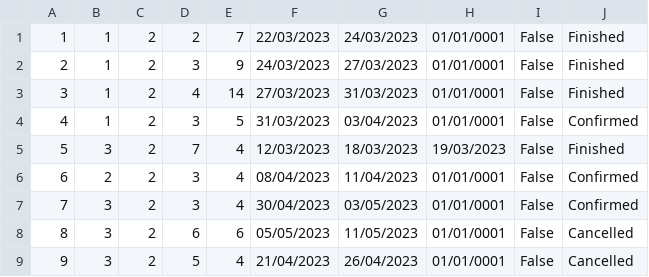
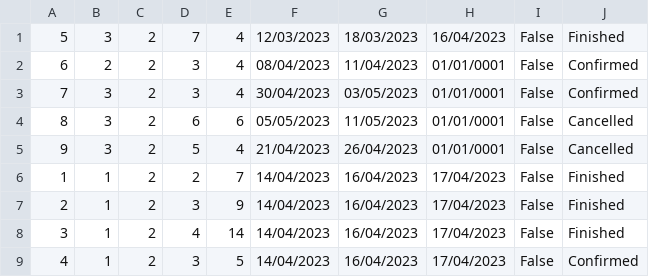
Before and after one commit to breskva01/SIMS-Projekat-Grupa4-TimD, a CSV file: InitialProject/InitialProject/Resources/Data/accommodationReservations.csv, drawn as a sheet.

```diff
--- a/InitialProject/InitialProject/Resources/Data/accommodationReservations.csv
+++ b/InitialProject/InitialProject/Resources/Data/accommodationReservations.csv
@@ -1,6 +1,2 @@
-1|1|2|2|7|22/03/2023|24/03/2023|01/01/0001|False|Finished
-2|1|2|3|9|24/03/2023|27/03/2023|01/01/0001|False|Finished
-3|1|2|4|14|27/03/2023|31/03/2023|01/01/0001|False|Finished
-4|1|2|3|5|31/03/2023|03/04/2023|01/01/0001|False|Confirmed
-5|3|2|7|4|12/03/2023|18/03/2023|19/03/2023|False|Finished
+5|3|2|7|4|12/03/2023|18/03/2023|16/04/2023|False|Finished
 6|2|2|3|4|08/04/2023|11/04/2023|01/01/0001|False|Confirmed
@@ -9 +5,5 @@
 9|3|2|5|4|21/04/2023|26/04/2023|01/01/0001|False|Cancelled
+1|1|2|2|7|14/04/2023|16/04/2023|17/04/2023|False|Finished
+2|1|2|3|9|14/04/2023|16/04/2023|17/04/2023|False|Finished
+3|1|2|4|14|14/04/2023|16/04/2023|17/04/2023|False|Finished
+4|1|2|3|5|14/04/2023|16/04/2023|17/04/2023|False|Confirmed
```
Also changed, not shown: 27 other files.
